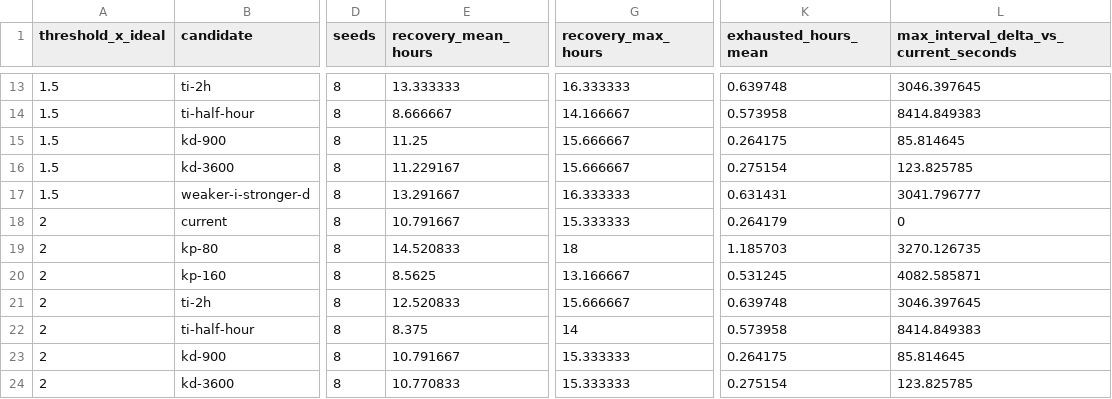
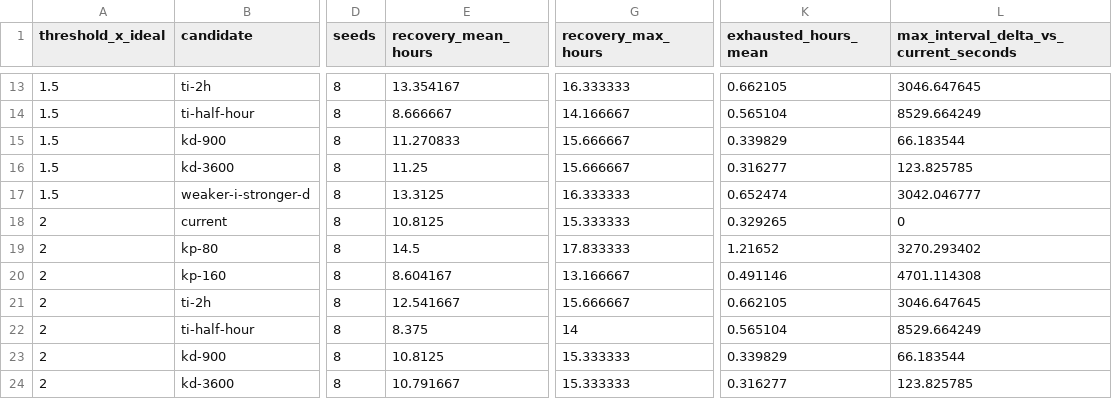
Before and after one commit to MEK-Org/rusa, a CSV file: research/generated/quota-closed-loop-thresholds.csv, drawn as a sheet; only a part is shown, gaps mark what is left out; the diff covers the shown part only; the diff names each change by its address in the sheet, - before the commit and + after, or states it on an @@ line.

```diff
--- a/research/generated/quota-closed-loop-thresholds.csv
+++ b/research/generated/quota-closed-loop-thresholds.csv
-E13 (recovery_mean_hours): 13.333333
+E13 (recovery_mean_hours): 13.354167
-K13 (exhausted_hours_mean): 0.639748
+K13 (exhausted_hours_mean): 0.662105
-L13: 3046.397645
+L13: 3046.647645
-K14 (exhausted_hours_mean): 0.573958
+K14 (exhausted_hours_mean): 0.565104
-L14: 8414.849383
+L14: 8529.664249
-E15 (recovery_mean_hours): 11.25
+E15 (recovery_mean_hours): 11.270833
-K15 (exhausted_hours_mean): 0.264175
+K15 (exhausted_hours_mean): 0.339829
-L15: 85.814645
+L15: 66.183544
-E16 (recovery_mean_hours): 11.229167
+E16 (recovery_mean_hours): 11.25
-K16 (exhausted_hours_mean): 0.275154
+K16 (exhausted_hours_mean): 0.316277
-E17 (recovery_mean_hours): 13.291667
+E17 (recovery_mean_hours): 13.3125
-K17 (exhausted_hours_mean): 0.631431
+K17 (exhausted_hours_mean): 0.652474
-L17: 3041.796777
+L17: 3042.046777
-E18 (recovery_mean_hours): 10.791667
+E18 (recovery_mean_hours): 10.8125
-K18 (exhausted_hours_mean): 0.264179
+K18 (exhausted_hours_mean): 0.329265
-E19 (recovery_mean_hours): 14.520833
+E19 (recovery_mean_hours): 14.5
-G19 (recovery_max_hours): 18
+G19 (recovery_max_hours): 17.833333
-K19 (exhausted_hours_mean): 1.185703
+K19 (exhausted_hours_mean): 1.21652
-L19: 3270.126735
+L19: 3270.293402
-E20 (recovery_mean_hours): 8.5625
+E20 (recovery_mean_hours): 8.604167
-K20 (exhausted_hours_mean): 0.531245
+K20 (exhausted_hours_mean): 0.491146
-L20: 4082.585871
+L20: 4701.114308
-E21 (recovery_mean_hours): 12.520833
+E21 (recovery_mean_hours): 12.541667
-K21 (exhausted_hours_mean): 0.639748
+K21 (exhausted_hours_mean): 0.662105
-L21: 3046.397645
+L21: 3046.647645
-K22 (exhausted_hours_mean): 0.573958
+K22 (exhausted_hours_mean): 0.565104
-L22: 8414.849383
+L22: 8529.664249
-E23 (recovery_mean_hours): 10.791667
+E23 (recovery_mean_hours): 10.8125
-K23 (exhausted_hours_mean): 0.264175
+K23 (exhausted_hours_mean): 0.339829
-L23: 85.814645
+L23: 66.183544
-E24 (recovery_mean_hours): 10.770833
+E24 (recovery_mean_hours): 10.791667
-K24 (exhausted_hours_mean): 0.275154
+K24 (exhausted_hours_mean): 0.316277
```
Also changed, not shown: 58 edited cells elsewhere in this file, research/generated/quota-closed-loop-plant-sensitivity.csv, research/generated/quota-closed-loop-robustness.csv, 10 other files.
